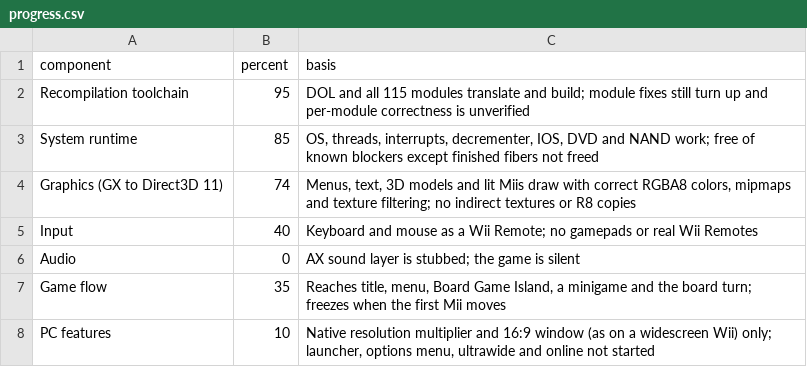
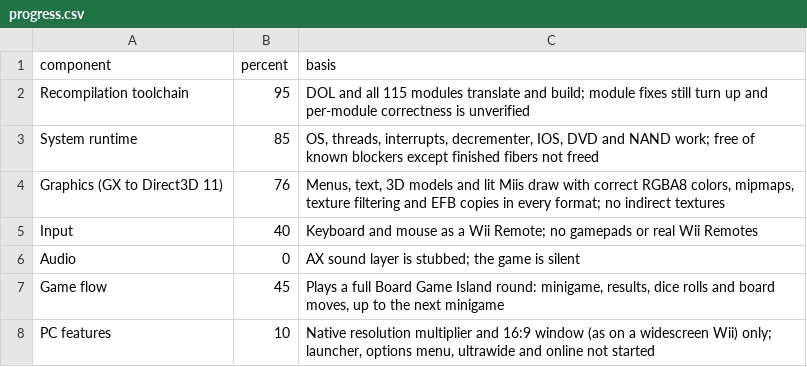
Before and after one commit to arelkair/wiiparty-recomp, a CSV file: analysis/progress.csv, drawn as a sheet.

```diff
--- a/analysis/progress.csv
+++ b/analysis/progress.csv
@@ -3,6 +3,6 @@ Recompilation toolchain,95,"DOL and all 115 modules translate and build; module
 System runtime,85,"OS, threads, interrupts, decrementer, IOS, DVD and NAND work; free of known blockers except finished fibers not freed"
-Graphics (GX to Direct3D 11),74,"Menus, text, 3D models and lit Miis draw with correct RGBA8 colors, mipmaps and texture filtering; no indirect textures or R8 copies"
+Graphics (GX to Direct3D 11),76,"Menus, text, 3D models and lit Miis draw with correct RGBA8 colors, mipmaps, texture filtering and EFB copies in every format; no indirect textures"
 Input,40,"Keyboard and mouse as a Wii Remote; no gamepads or real Wii Remotes"
 Audio,0,"AX sound layer is stubbed; the game is silent"
-Game flow,35,"Reaches title, menu, Board Game Island, a minigame and the board turn; freezes when the first Mii moves"
+Game flow,45,"Plays a full Board Game Island round: minigame, results, dice rolls and board moves, up to the next minigame"
 PC features,10,"Native resolution multiplier and 16:9 window (as on a widescreen Wii) only; launcher, options menu, ultrawide and online not started"
```
Also changed, not shown: 9 other files.
